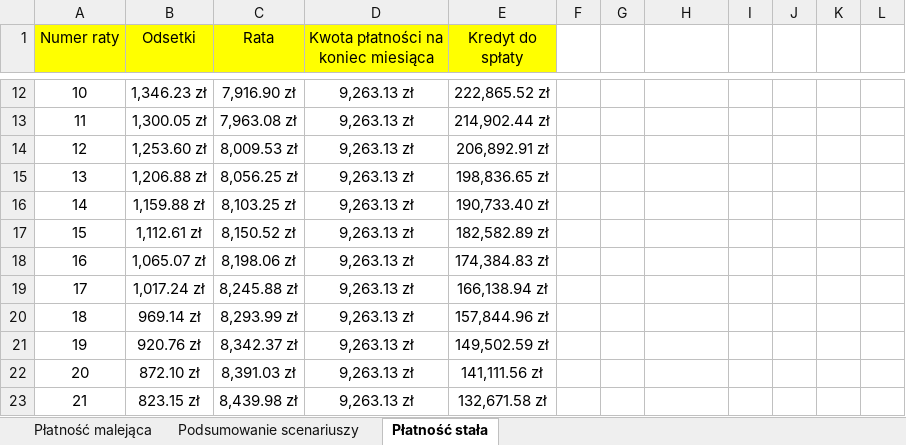
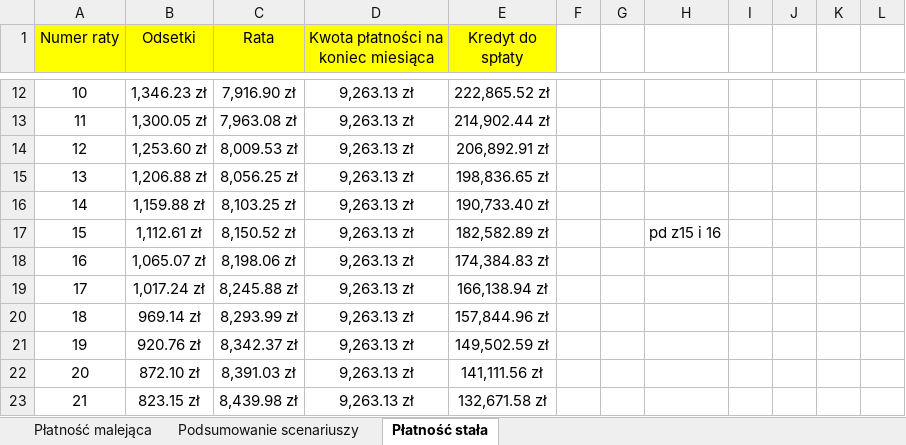
Before and after one commit to mlrs6/ZFAK, an Excel workbook: spłata kredytu.xlsx, sheet Płatność stała, drawn as a sheet; only a part is shown, gaps mark what is left out; values as stored, in another font and other column widths than the file's, no borders; charts and pictures not drawn; the diff names each change by its address in the sheet, - before the commit and + after, or states it on an @@ line.

Commit message:
Add files via upload

```diff
--- a/spłata kredytu.xlsx (sheet Płatność stała)
+++ b/spłata kredytu.xlsx (sheet Płatność stała)
-H17: (empty)
+H17: pd z15 i 16
```
